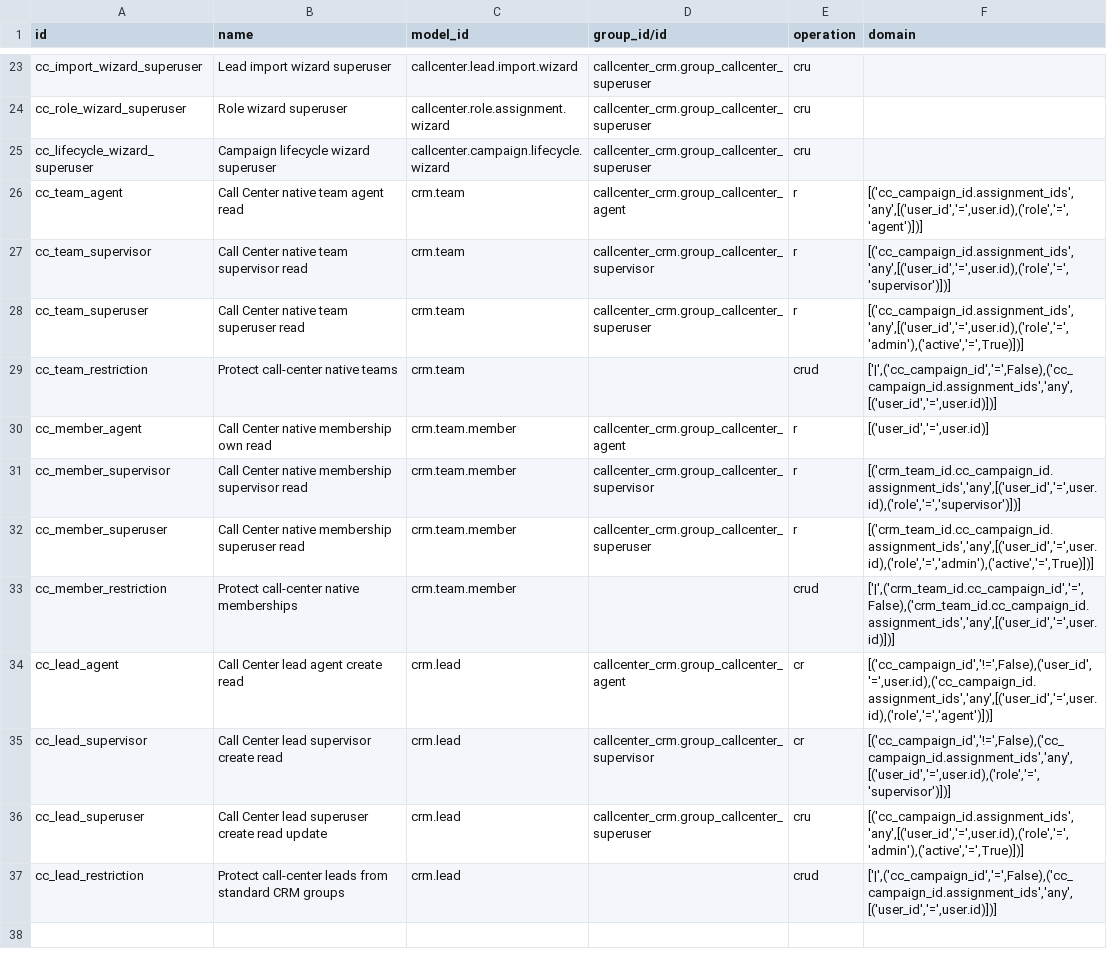
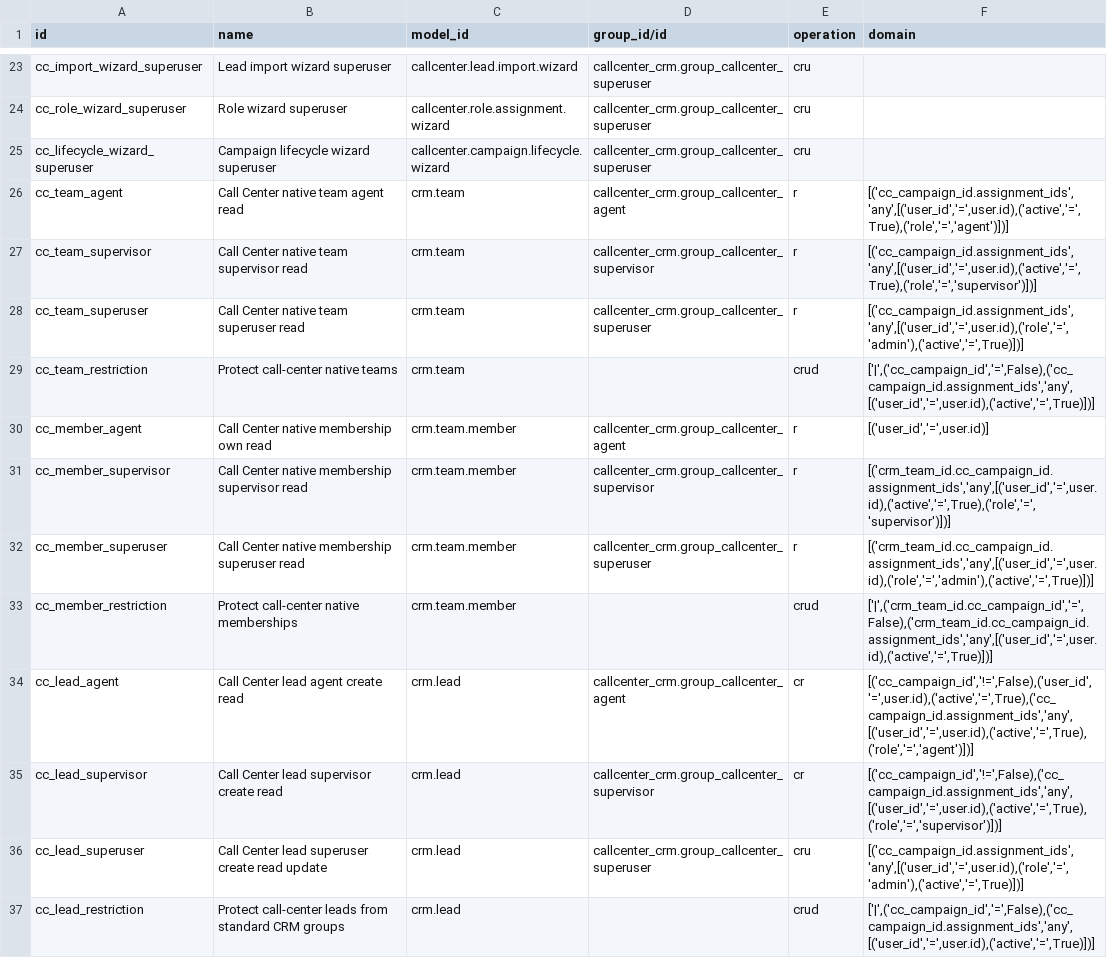
Before and after one commit to appolon1908/Odoo, a CSV file: odoo20-addons/callcenter_crm/security/ir.access.csv, drawn as a sheet; only a part is shown, gaps mark what is left out; the diff covers the shown part only.

Commit message:
fix(odoo20): enforce active membership and per-record lead authorization
Close revoked assignment read access even with inactive records in context. Reject mixed governed/ordinary CRM writes and validate bulk changes separately per campaign. Add Odoo 20 regression tests.

```diff
--- a/odoo20-addons/callcenter_crm/security/ir.access.csv
+++ b/odoo20-addons/callcenter_crm/security/ir.access.csv
@@ -25,13 +25,13 @@ cc_role_wizard_superuser,Role wizard superuser,callcenter.role.assignment.wizard
 cc_lifecycle_wizard_superuser,Campaign lifecycle wizard superuser,callcenter.campaign.lifecycle.wizard,callcenter_crm.group_callcenter_superuser,cru,
-cc_team_agent,Call Center native team agent read,crm.team,callcenter_crm.group_callcenter_agent,r,"[('cc_campaign_id.assignment_ids','any',[('user_id','=',user.id),('role','=','agent')])]"
-cc_team_supervisor,Call Center native team supervisor read,crm.team,callcenter_crm.group_callcenter_supervisor,r,"[('cc_campaign_id.assignment_ids','any',[('user_id','=',user.id),('role','=','supervisor')])]"
+cc_team_agent,Call Center native team agent read,crm.team,callcenter_crm.group_callcenter_agent,r,"[('cc_campaign_id.assignment_ids','any',[('user_id','=',user.id),('active','=',True),('role','=','agent')])]"
+cc_team_supervisor,Call Center native team supervisor read,crm.team,callcenter_crm.group_callcenter_supervisor,r,"[('cc_campaign_id.assignment_ids','any',[('user_id','=',user.id),('active','=',True),('role','=','supervisor')])]"
 cc_team_superuser,Call Center native team superuser read,crm.team,callcenter_crm.group_callcenter_superuser,r,"[('cc_campaign_id.assignment_ids','any',[('user_id','=',user.id),('role','=','admin'),('active','=',True)])]"
-cc_team_restriction,Protect call-center native teams,crm.team,,crud,"['|',('cc_campaign_id','=',False),('cc_campaign_id.assignment_ids','any',[('user_id','=',user.id)])]"
+cc_team_restriction,Protect call-center native teams,crm.team,,crud,"['|',('cc_campaign_id','=',False),('cc_campaign_id.assignment_ids','any',[('user_id','=',user.id),('active','=',True)])]"
 cc_member_agent,Call Center native membership own read,crm.team.member,callcenter_crm.group_callcenter_agent,r,"[('user_id','=',user.id)]"
-cc_member_supervisor,Call Center native membership supervisor read,crm.team.member,callcenter_crm.group_callcenter_supervisor,r,"[('crm_team_id.cc_campaign_id.assignment_ids','any',[('user_id','=',user.id),('role','=','supervisor')])]"
+cc_member_supervisor,Call Center native membership supervisor read,crm.team.member,callcenter_crm.group_callcenter_supervisor,r,"[('crm_team_id.cc_campaign_id.assignment_ids','any',[('user_id','=',user.id),('active','=',True),('role','=','supervisor')])]"
 cc_member_superuser,Call Center native membership superuser read,crm.team.member,callcenter_crm.group_callcenter_superuser,r,"[('crm_team_id.cc_campaign_id.assignment_ids','any',[('user_id','=',user.id),('role','=','admin'),('active','=',True)])]"
-cc_member_restriction,Protect call-center native memberships,crm.team.member,,crud,"['|',('crm_team_id.cc_campaign_id','=',False),('crm_team_id.cc_campaign_id.assignment_ids','any',[('user_id','=',user.id)])]"
-cc_lead_agent,Call Center lead agent create read,crm.lead,callcenter_crm.group_callcenter_agent,cr,"[('cc_campaign_id','!=',False),('user_id','=',user.id),('cc_campaign_id.assignment_ids','any',[('user_id','=',user.id),('role','=','agent')])]"
-cc_lead_supervisor,Call Center lead supervisor create read,crm.lead,callcenter_crm.group_callcenter_supervisor,cr,"[('cc_campaign_id','!=',False),('cc_campaign_id.assignment_ids','any',[('user_id','=',user.id),('role','=','supervisor')])]"
+cc_member_restriction,Protect call-center native memberships,crm.team.member,,crud,"['|',('crm_team_id.cc_campaign_id','=',False),('crm_team_id.cc_campaign_id.assignment_ids','any',[('user_id','=',user.id),('active','=',True)])]"
+cc_lead_agent,Call Center lead agent create read,crm.lead,callcenter_crm.group_callcenter_agent,cr,"[('cc_campaign_id','!=',False),('user_id','=',user.id),('active','=',True),('cc_campaign_id.assignment_ids','any',[('user_id','=',user.id),('active','=',True),('role','=','agent')])]"
+cc_lead_supervisor,Call Center lead supervisor create read,crm.lead,callcenter_crm.group_callcenter_supervisor,cr,"[('cc_campaign_id','!=',False),('cc_campaign_id.assignment_ids','any',[('user_id','=',user.id),('active','=',True),('role','=','supervisor')])]"
 cc_lead_superuser,Call Center lead superuser create read update,crm.lead,callcenter_crm.group_callcenter_superuser,cru,"[('cc_campaign_id.assignment_ids','any',[('user_id','=',user.id),('role','=','admin'),('active','=',True)])]"
-cc_lead_restriction,Protect call-center leads from standard CRM groups,crm.lead,,crud,"['|',('cc_campaign_id','=',False),('cc_campaign_id.assignment_ids','any',[('user_id','=',user.id)])]"
+cc_lead_restriction,Protect call-center leads from standard CRM groups,crm.lead,,crud,"['|',('cc_campaign_id','=',False),('cc_campaign_id.assignment_ids','any',[('user_id','=',user.id),('active','=',True)])]"
```
Also changed, not shown: 6 edited cells elsewhere in this file, 2 other files.
